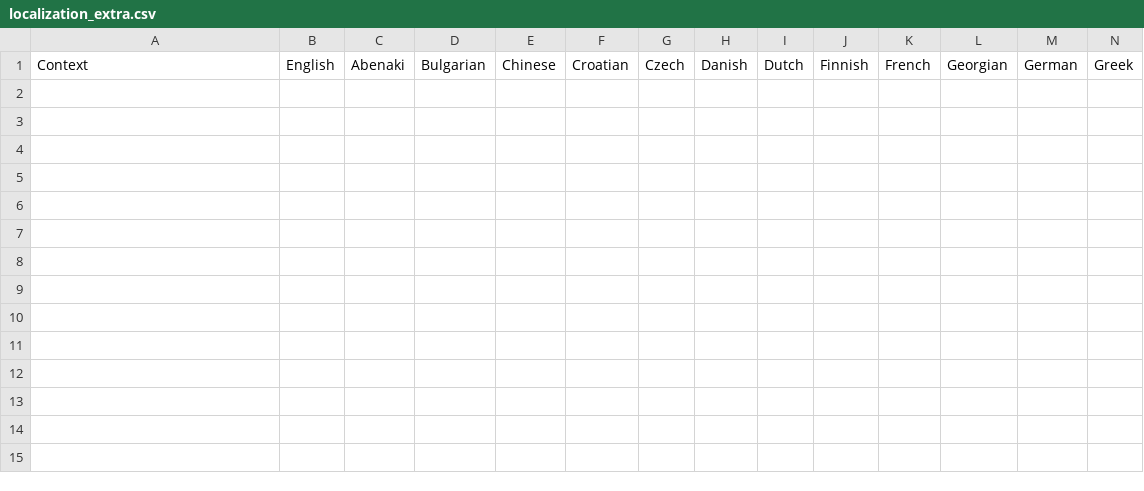
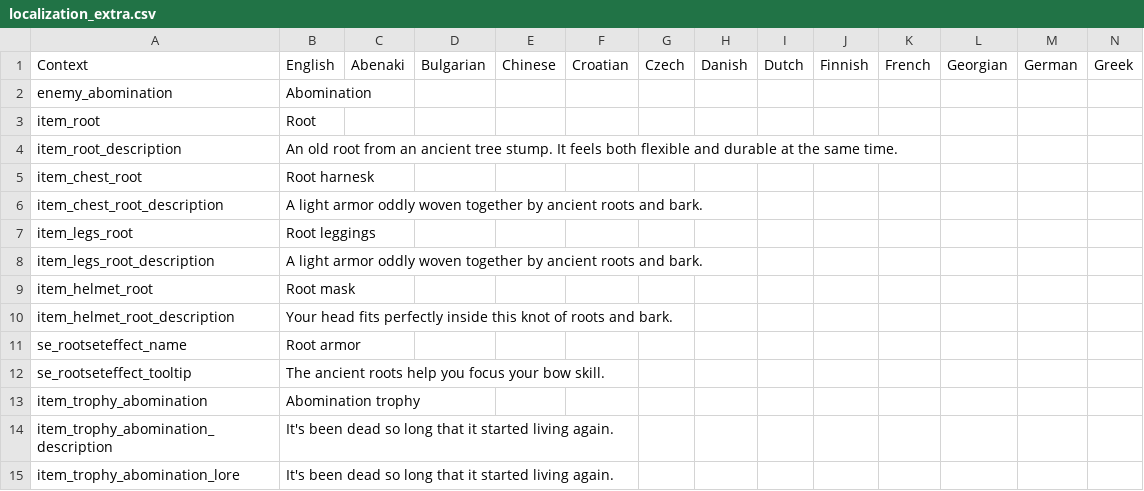
Before and after one commit to codebayin/Valheim.zh_TW, a CSV file: original_text/localization_extra.csv, drawn as a sheet; only a part is shown; rows hold the shown columns only; the diff names each change by its address in the sheet, - before the commit and + after, or states it on an @@ line.

Commit message:
Sync text (v0.205.5)

```diff
--- a/original_text/localization_extra.csv
+++ b/original_text/localization_extra.csv
+row 2: enemy_abomination | Abomination
+row 3: item_root | Root
+row 4: item_root_description | An old root from an ancient tree stump. It feels both flexible and durable at the same time.
+row 5: item_chest_root | Root harnesk
+row 6: item_chest_root_description | A light armor oddly woven together by ancient roots and bark.
+row 7: item_legs_root | Root leggings
+row 8: item_legs_root_description | A light armor oddly woven together by ancient roots and bark.
+row 9: item_helmet_root | Root mask
+row 10: item_helmet_root_description | Your head fits perfectly inside this knot of roots and bark.
+row 11: se_rootseteffect_name | Root armor
+row 12: se_rootseteffect_tooltip | The ancient roots help you focus your bow skill.
+row 13: item_trophy_abomination | Abomination trophy
+row 14: item_trophy_abomination_description | It's been dead so long that it started living again.
+row 15: item_trophy_abomination_lore | It's been dead so long that it started living again.
```
Also changed, not shown: 2 other files.
